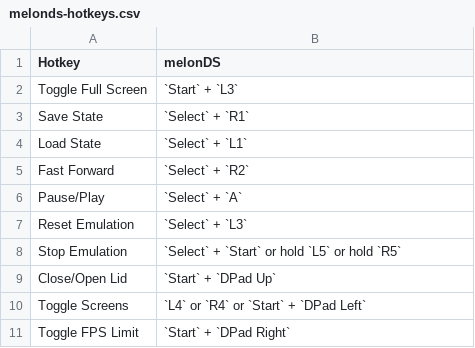
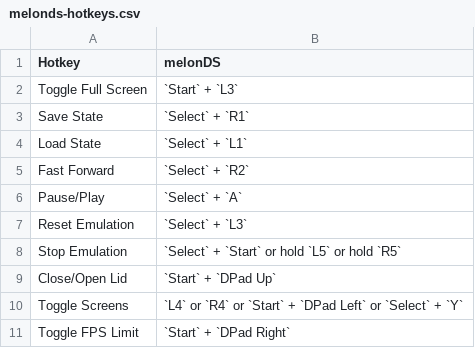
Before and after one commit to EmuDeck/emudeck.github.io, a CSV file: docs/tables/melonds-hotkeys.csv, drawn as a sheet.

```diff
--- a/docs/tables/melonds-hotkeys.csv
+++ b/docs/tables/melonds-hotkeys.csv
@@ -9,3 +9,3 @@ Stop Emulation,`Select` + `Start` or hold `L5` or hold `R5`
 Close/Open Lid,`Start` + `DPad Up`
-Toggle Screens,`L4` or `R4` or `Start` + `DPad Left`
+Toggle Screens,`L4` or `R4` or `Start` + `DPad Left` or `Select` + `Y`
 Toggle FPS Limit,`Start` + `DPad Right`
```
Also changed, not shown: docs/tables/cemu-hotkeys.csv, docs/tables/citra-hotkeys.csv.
